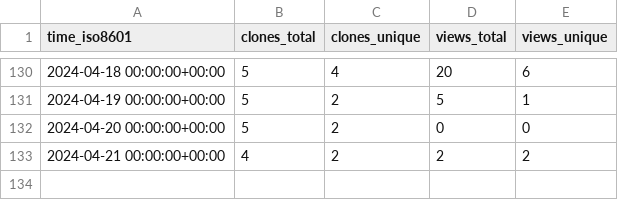
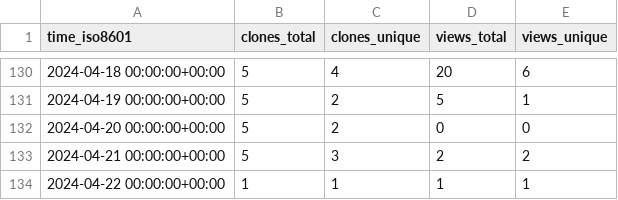
Before and after one commit to att/qujata, a CSV file: att/qujata/ghrs-data/views_clones_aggregate.csv, drawn as a sheet; only a part is shown, gaps mark what is left out.

```diff
--- a/att/qujata/ghrs-data/views_clones_aggregate.csv
+++ b/att/qujata/ghrs-data/views_clones_aggregate.csv
@@ -132,2 +132,3 @@ time_iso8601,clones_total,clones_unique,views_total,views_unique
 2024-04-20 00:00:00+00:00,5,2,0,0
-2024-04-21 00:00:00+00:00,4,2,2,2
+2024-04-21 00:00:00+00:00,5,3,2,2
+2024-04-22 00:00:00+00:00,1,1,1,1
```
Also changed, not shown: 1 other file.
